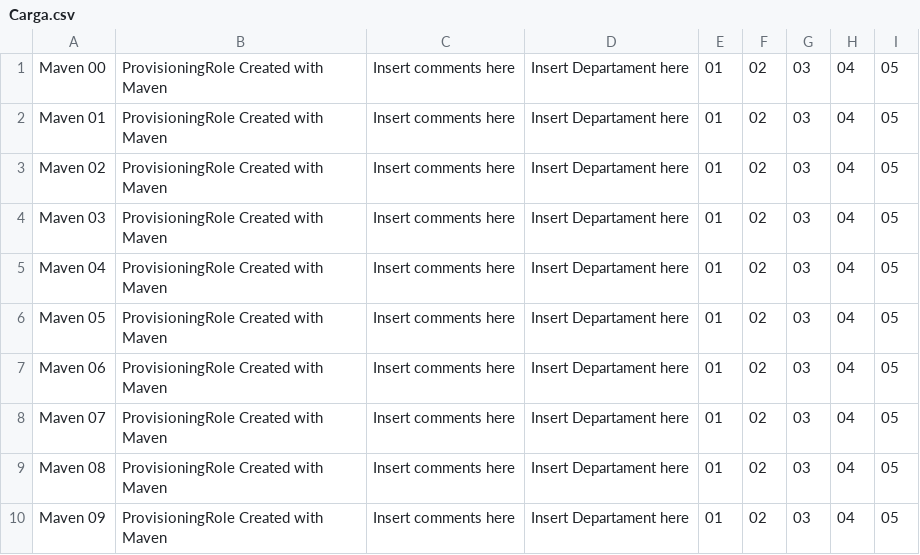
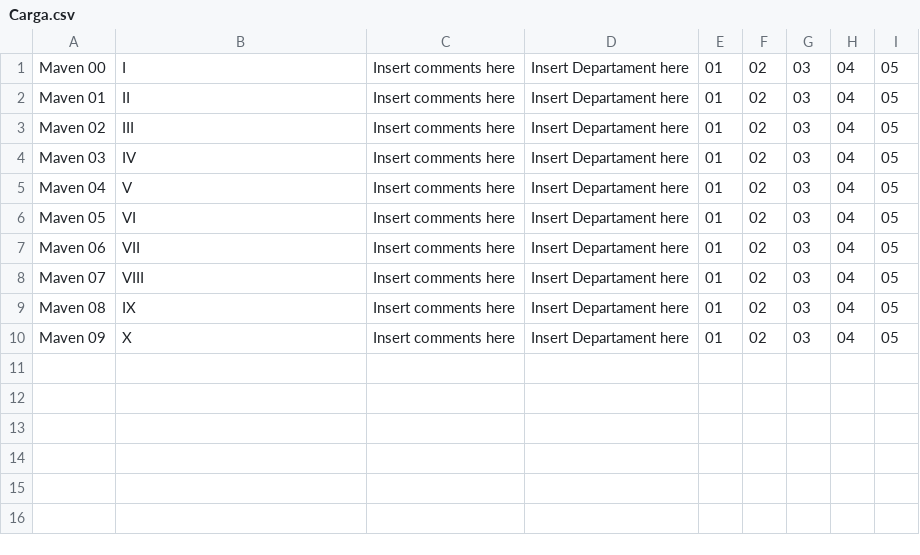
Before and after one commit to Killerskul/Create_PR-Acc, a CSV file: src/main/java/org/example/Carga.csv, drawn as a sheet.

```diff
--- a/src/main/java/org/example/Carga.csv
+++ b/src/main/java/org/example/Carga.csv
@@ -1,10 +1,10 @@
-Maven 00,ProvisioningRole Created with Maven,Insert comments here,Insert Departament here,01,02,03,04,05
-Maven 01,ProvisioningRole Created with Maven,Insert comments here,Insert Departament here,01,02,03,04,05
-Maven 02,ProvisioningRole Created with Maven,Insert comments here,Insert Departament here,01,02,03,04,05
-Maven 03,ProvisioningRole Created with Maven,Insert comments here,Insert Departament here,01,02,03,04,05
-Maven 04,ProvisioningRole Created with Maven,Insert comments here,Insert Departament here,01,02,03,04,05
-Maven 05,ProvisioningRole Created with Maven,Insert comments here,Insert Departament here,01,02,03,04,05
-Maven 06,ProvisioningRole Created with Maven,Insert comments here,Insert Departament here,01,02,03,04,05
-Maven 07,ProvisioningRole Created with Maven, Insert comments here,Insert Departament here,01,02,03,04,05
-Maven 08,ProvisioningRole Created with Maven,Insert comments here,Insert Departament here,01,02,03,04,05
-Maven 09,ProvisioningRole Created with Maven,Insert comments here,Insert Departament here,01,02,03,04,05
+Maven 00,I,Insert comments here,Insert Departament here,01,02,03,04,05
+Maven 01,II,Insert comments here,Insert Departament here,01,02,03,04,05
+Maven 02,III,Insert comments here,Insert Departament here,01,02,03,04,05
+Maven 03,IV,Insert comments here,Insert Departament here,01,02,03,04,05
+Maven 04,V,Insert comments here,Insert Departament here,01,02,03,04,05
+Maven 05,VI,Insert comments here,Insert Departament here,01,02,03,04,05
+Maven 06,VII,Insert comments here,Insert Departament here,01,02,03,04,05
+Maven 07,VIII, Insert comments here,Insert Departament here,01,02,03,04,05
+Maven 08,IX,Insert comments here,Insert Departament here,01,02,03,04,05
+Maven 09,X,Insert comments here,Insert Departament here,01,02,03,04,05
```
Also changed, not shown: 5 other files.
